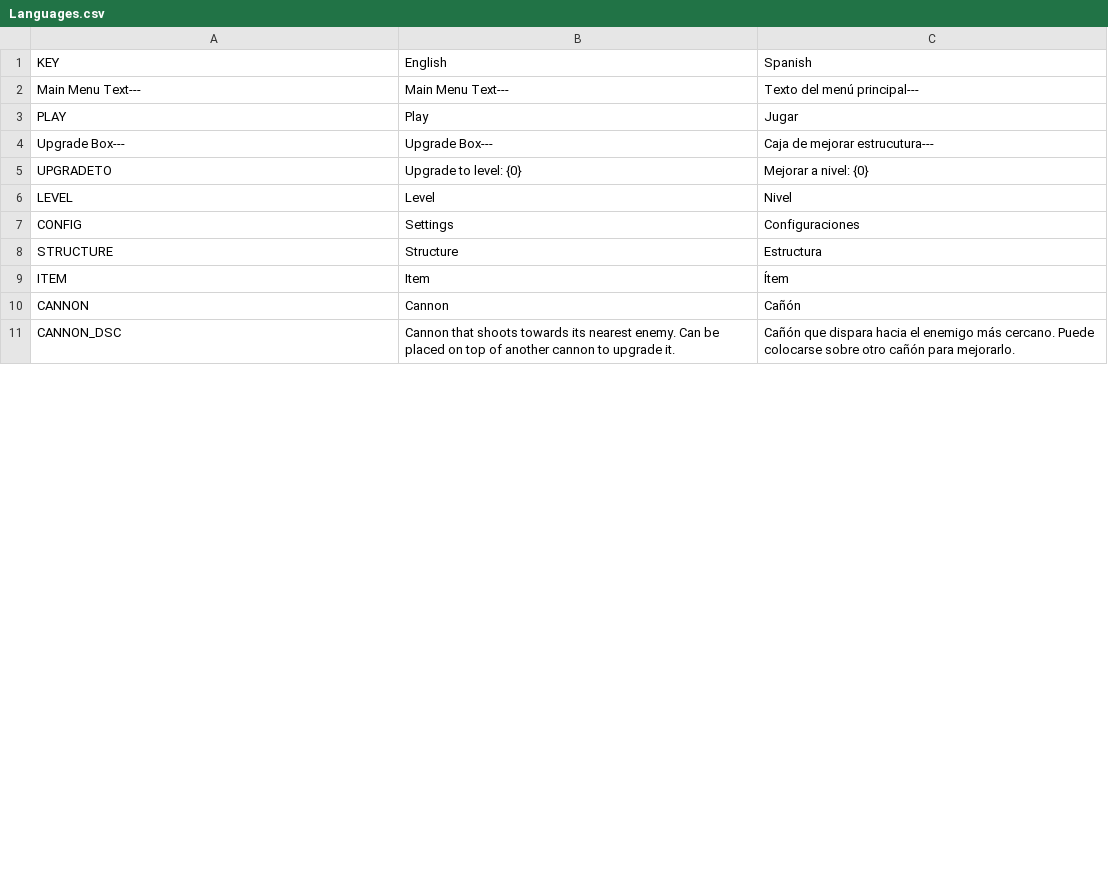
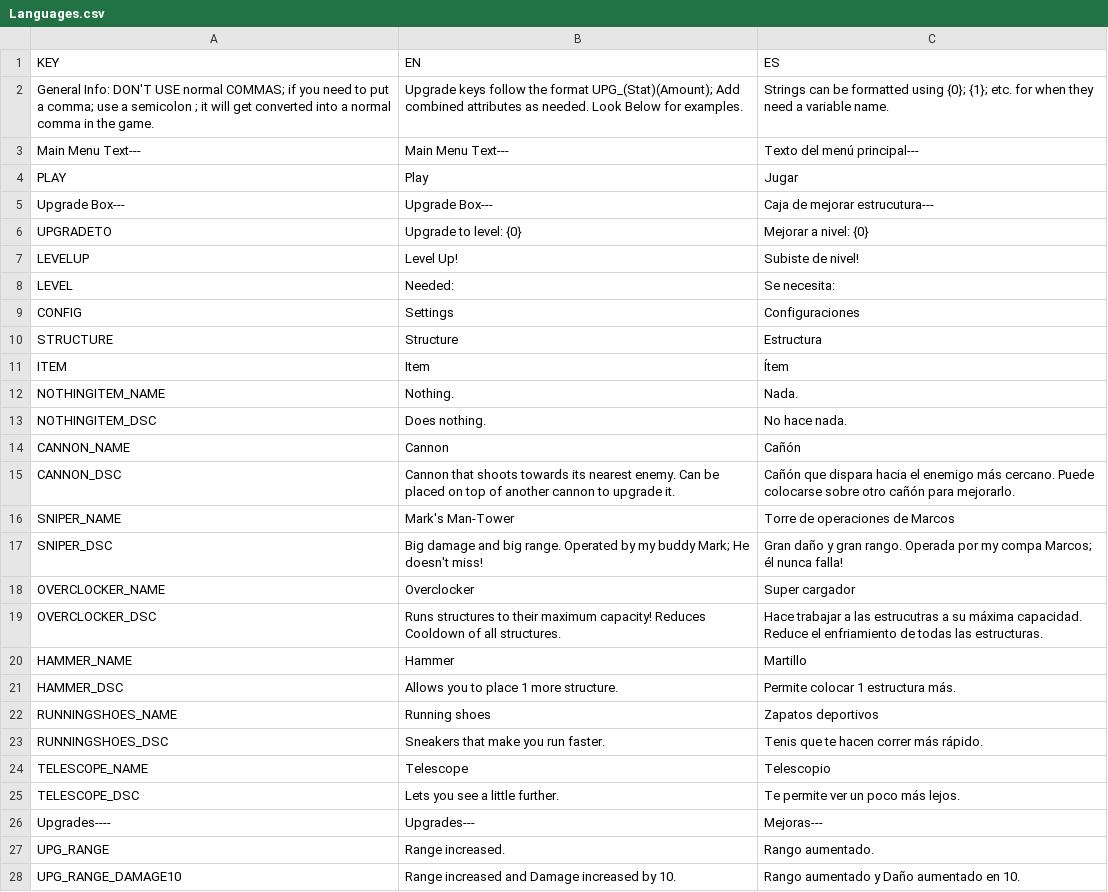
Before and after one commit to gabulate/Tower-Survivors, a CSV file: Assets/Code/Localisation/Languages.csv, drawn as a sheet; only a part is shown; the diff covers the shown part only.

Commit message:
Localisation system finished

```diff
--- a/Assets/Code/Localisation/Languages.csv
+++ b/Assets/Code/Localisation/Languages.csv
@@ -1,2 +1,3 @@
-KEY,English,Spanish
+KEY,EN,ES
+General Info: DON'T USE normal COMMAS; if you need to put a comma; use a semicolon ; it will get converted into a normal comma in the game.,Upgrade keys follow the format UPG_(Stat)(Amount); Add combined attributes as needed. Look Below for examples.,Strings can be formatted using {0}; {1}; etc. for when they need a variable name.
 Main Menu Text---,Main Menu Text---,Texto del menú principal---
@@ -5,3 +6,4 @@ Upgrade Box---,Upgrade Box---,Caja de mejorar estrucutura---
 UPGRADETO,Upgrade to level: {0},Mejorar a nivel: {0}
-LEVEL,Level,Nivel
+LEVELUP,Level Up!,Subiste de nivel!
+LEVEL,Needed:,Se necesita:
 CONFIG,Settings,Configuraciones
@@ -9,3 +11,18 @@ STRUCTURE,Structure,Estructura
 ITEM,Item,Ítem
-CANNON,Cannon,Cañón
+NOTHINGITEM_NAME,Nothing.,Nada.
+NOTHINGITEM_DSC,Does nothing.,No hace nada.
+CANNON_NAME,Cannon,Cañón
 CANNON_DSC,Cannon that shoots towards its nearest enemy. Can be placed on top of another cannon to upgrade it.,Cañón que dispara hacia el enemigo más cercano. Puede colocarse sobre otro cañón para mejorarlo.
+SNIPER_NAME,Mark's Man-Tower,Torre de operaciones de Marcos
+SNIPER_DSC,Big damage and big range. Operated by my buddy Mark; He doesn't miss!,Gran daño y gran rango. Operada por my compa Marcos; él nunca falla!
+OVERCLOCKER_NAME,Overclocker,Super cargador
+OVERCLOCKER_DSC,Runs structures to their maximum capacity! Reduces Cooldown of all structures.,Hace trabajar a las estrucutras a su máxima capacidad. Reduce el enfriamiento de todas las estructuras.
+HAMMER_NAME,Hammer,Martillo
+HAMMER_DSC,Allows you to place 1 more structure.,Permite colocar 1 estructura más.
+RUNNINGSHOES_NAME,Running shoes,Zapatos deportivos
+RUNNINGSHOES_DSC,Sneakers that make you run faster.,Tenis que te hacen correr más rápido.
+TELESCOPE_NAME,Telescope,Telescopio
+TELESCOPE_DSC,Lets you see a little further.,Te permite ver un poco más lejos.
+Upgrades----,Upgrades---,Mejoras---
+UPG_RANGE,Range increased.,Rango aumentado.
+UPG_RANGE_DAMAGE10,Range increased and Damage increased by 10.,Rango aumentado y Daño aumentado en 10.
```
Also changed, not shown: 19 added rows, 2 removed rows and 2 edited cells elsewhere in this file, 53 other files.
